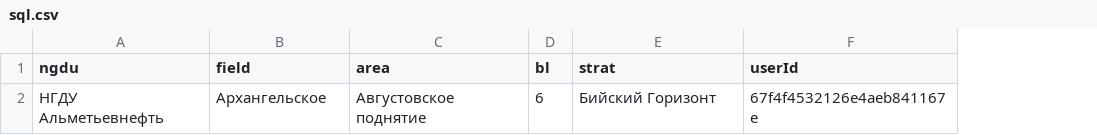
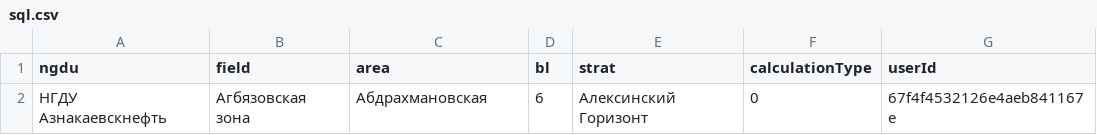
Before and after one commit to alexeyDevel/flood-control-system, a CSV file: flood-control-system-backand/public/sql.csv, drawn as a sheet; the diff names each change by its address in the sheet, - before the commit and + after, or states it on an @@ line.

```diff
--- a/flood-control-system-backand/public/sql.csv
+++ b/flood-control-system-backand/public/sql.csv
+column F (calculationType), row 2: 0
-A2 (ngdu): НГДУ Альметьевнефть
+A2 (ngdu): НГДУ Азнакаевскнефть
-B2 (field): Архангельское
+B2 (field): Агбязовская зона
-C2 (area): Августовское поднятие
+C2 (area): Абдрахмановская
-E2 (strat): Бийский Горизонт
+E2 (strat): Алексинский Горизонт
```
Also changed, not shown: 13 other files.
